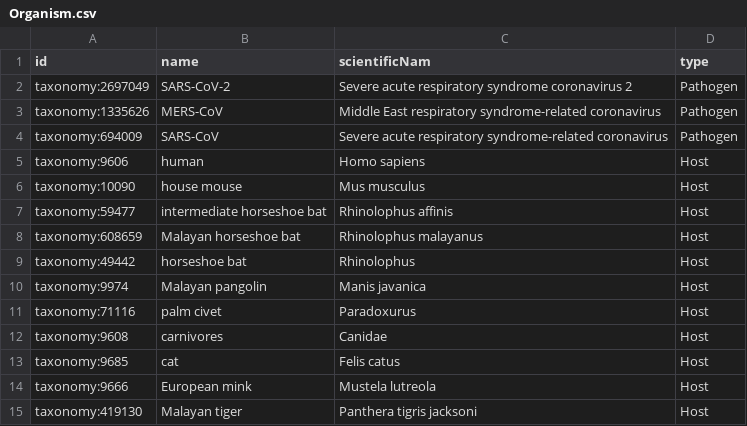
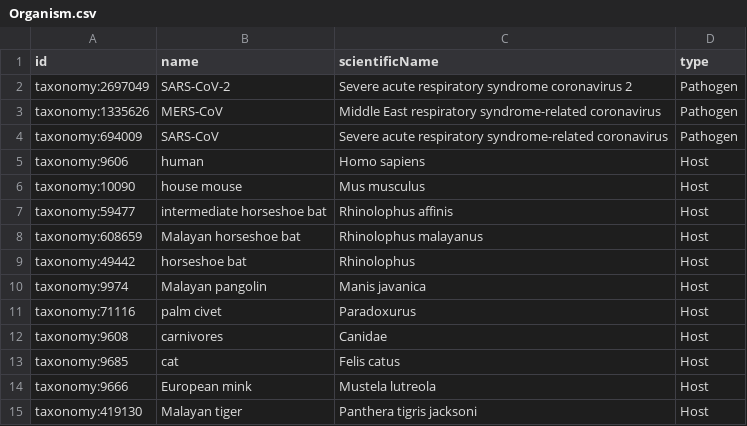
Before and after one commit to covid-19-net/covid-19-community, a CSV file: reference_data/Organism.csv, drawn as a sheet.

```diff
--- a/reference_data/Organism.csv
+++ b/reference_data/Organism.csv
@@ -1,2 +1,2 @@
-id,name,scientificNam,type
+id,name,scientificName,type
 taxonomy:2697049,SARS-CoV-2,Severe acute respiratory syndrome coronavirus 2,Pathogen
```
Also changed, not shown: reference_data/NodeMetadata.csv, 15 other files.
